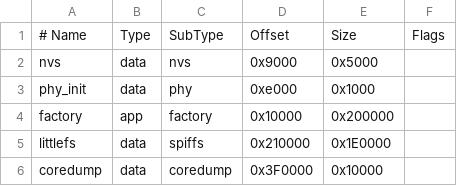
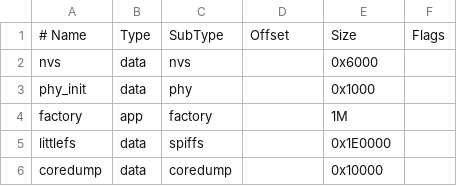
Before and after one commit to vekjja/ESPWiFi, a CSV file: partitions.csv, drawn as a sheet.

```diff
--- a/partitions.csv
+++ b/partitions.csv
@@ -1,6 +1,6 @@
 # Name,   Type, SubType, Offset,  Size, Flags
-nvs,      data, nvs,     0x9000,  0x5000,
-phy_init, data, phy,     0xe000,  0x1000,
-factory,  app,  factory, 0x10000, 0x200000,
-littlefs, data, spiffs,  0x210000,0x1E0000,
-coredump, data, coredump,0x3F0000,0x10000,
+nvs,      data, nvs,     ,        0x6000,
+phy_init, data, phy,     ,        0x1000,
+factory,  app,  factory, ,        1M,
+littlefs, data, spiffs,  ,        0x1E0000,
+coredump, data, coredump,,        0x10000,
```
Also changed, not shown: 10 other files.
